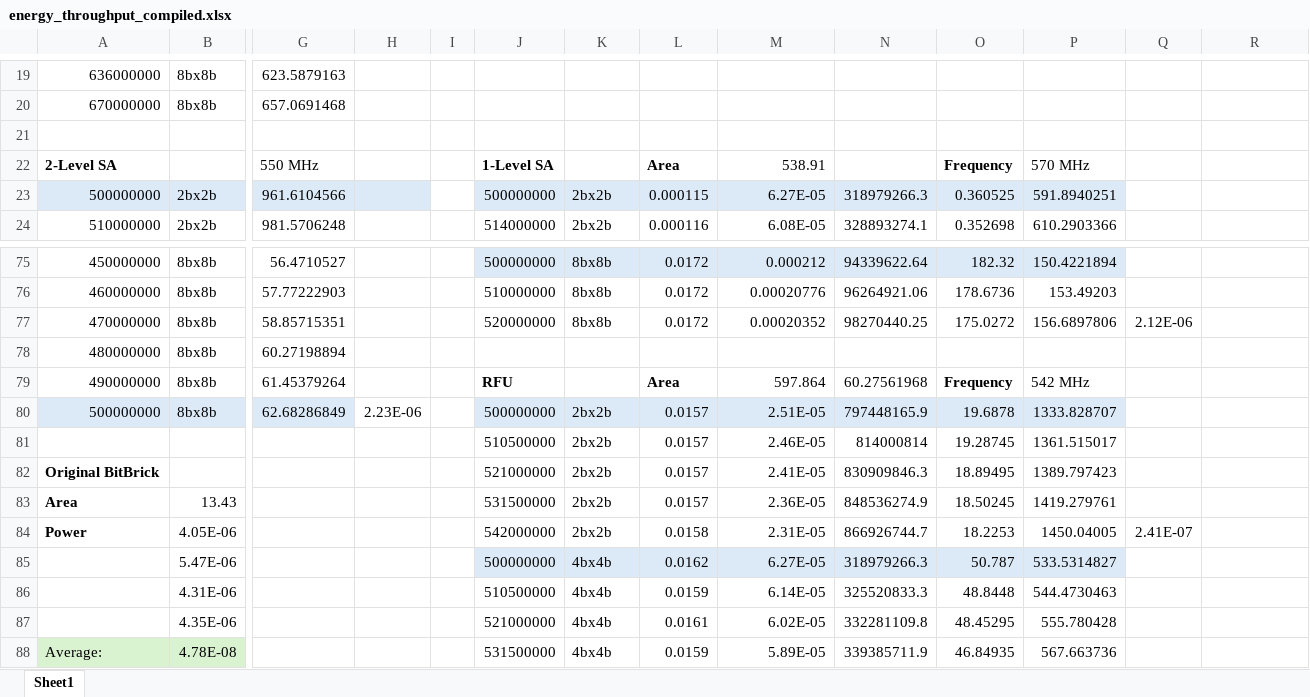
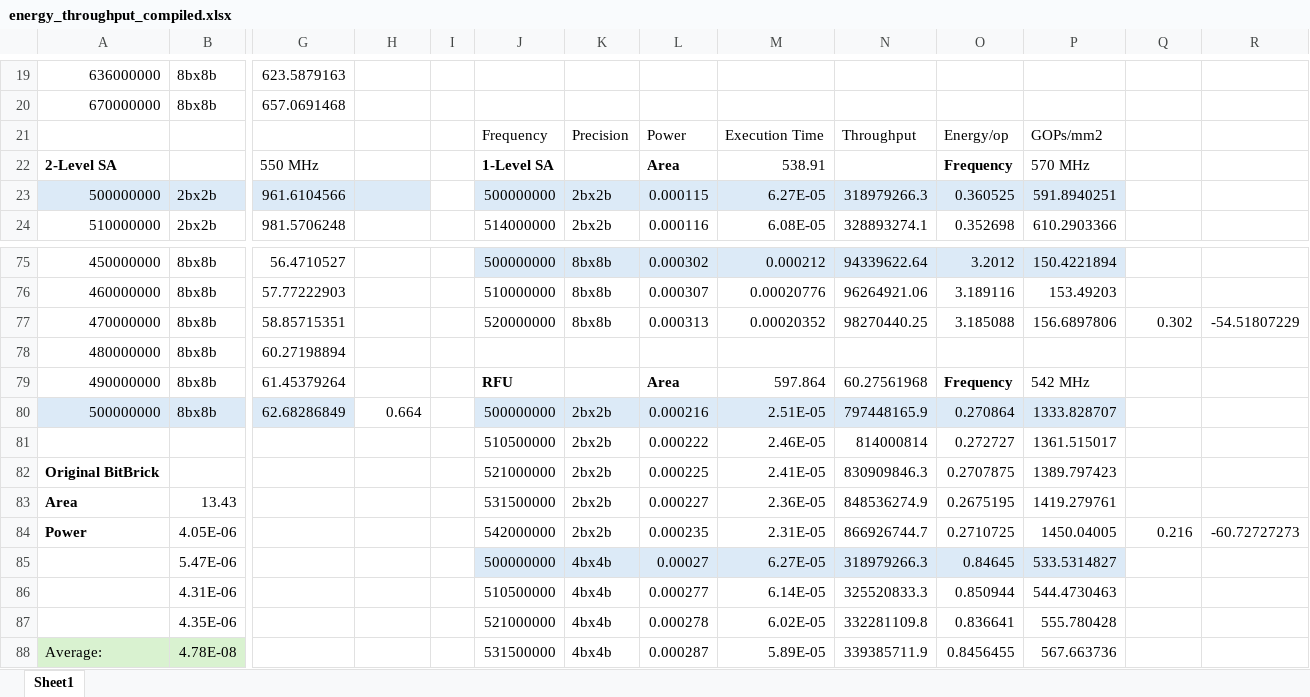
Before and after one commit to kenn1028/mac-accelerators, an Excel workbook: energy_throughput_compiled.xlsx, sheet Sheet1, drawn as a sheet; only a part is shown, gaps mark what is left out; values as stored, in another font and other column widths than the file's, no borders; rows hold the shown columns only; the diff covers the shown part only; the diff names each change by its address in the sheet, - before the commit and + after, or states it on an @@ line.

Commit message:
Update energy_throughput_compiled.xlsx

```diff
--- a/energy_throughput_compiled.xlsx (sheet Sheet1)
+++ b/energy_throughput_compiled.xlsx (sheet Sheet1)
-row 21: (empty)
+row 21:  |  |  |  |  | Frequency | Precision | Power | Execution Time | Throughput | Energy/op | GOPs/mm2
-L75: 0.0172
+L75: 0.000302
-O75: 182.32
+O75: 3.2012
-L76: 0.0172
+L76: 0.000307
-O76: 178.6736
+O76: 3.189116
-L77: 0.0172
+L77: 0.000313
-O77: 175.0272
+O77: 3.185088
-Q77: 2.12E-06
+Q77: 0.302
-R77: (empty)
+R77: -54.51807229
-H80: 2.23E-06
+H80: 0.664
-L80: 0.0157
+L80: 0.000216
-O80: 19.6878
+O80: 0.270864
-L81: 0.0157
+L81: 0.000222
-O81: 19.28745
+O81: 0.272727
-L82: 0.0157
+L82: 0.000225
-O82: 18.89495
+O82: 0.2707875
-L83: 0.0157
+L83: 0.000227
-O83: 18.50245
+O83: 0.2675195
-L84: 0.0158
+L84: 0.000235
-O84: 18.2253
+O84: 0.2710725
-Q84: 2.41E-07
+Q84: 0.216
-R84: (empty)
+R84: -60.72727273
-L85: 0.0162
+L85: 0.00027
-O85: 50.787
+O85: 0.84645
-L86: 0.0159
+L86: 0.000277
-O86: 48.8448
+O86: 0.850944
-L87: 0.0161
+L87: 0.000278
-O87: 48.45295
+O87: 0.836641
-L88: 0.0159
+L88: 0.000287
-O88: 46.84935
+O88: 0.8456455
```
Also changed, not shown: 54 edited cells elsewhere in this sheet.
